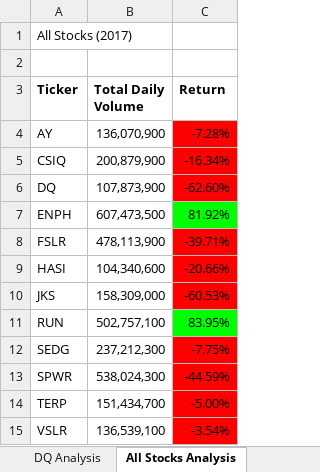
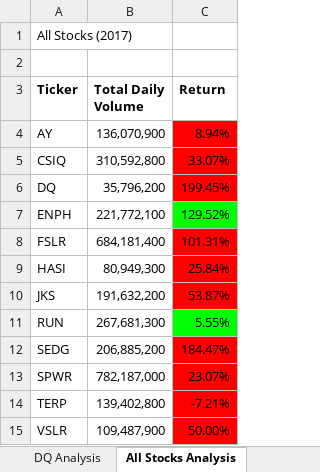
Before and after one commit to saileej/Stock-Analysis, an Excel workbook: VBA_Challenge.xlsm, sheet All Stocks Analysis, drawn as a sheet; values as stored, in another font and other column widths than the file's, no borders; charts and pictures not drawn; the diff names each change by its address in the sheet, - before the commit and + after, or states it on an @@ line.

Commit message:
Add files via upload

```diff
--- a/VBA_Challenge.xlsm (sheet All Stocks Analysis)
+++ b/VBA_Challenge.xlsm (sheet All Stocks Analysis)
-C4 (Return): -7.28%
+C4 (Return): 8.94%
-B5 (Total Daily Volume): 200,879,900
+B5 (Total Daily Volume): 310,592,800
-C5 (Return): -16.34%
+C5 (Return): 33.07%
-B6 (Total Daily Volume): 107,873,900
+B6 (Total Daily Volume): 35,796,200
-C6 (Return): -62.60%
+C6 (Return): 199.45%
-B7 (Total Daily Volume): 607,473,500
+B7 (Total Daily Volume): 221,772,100
-C7 (Return): 81.92%
+C7 (Return): 129.52%
-B8 (Total Daily Volume): 478,113,900
+B8 (Total Daily Volume): 684,181,400
-C8 (Return): -39.71%
+C8 (Return): 101.31%
-B9 (Total Daily Volume): 104,340,600
+B9 (Total Daily Volume): 80,949,300
-C9 (Return): -20.66%
+C9 (Return): 25.84%
-B10 (Total Daily Volume): 158,309,000
+B10 (Total Daily Volume): 191,632,200
-C10 (Return): -60.53%
+C10 (Return): 53.87%
-B11 (Total Daily Volume): 502,757,100
+B11 (Total Daily Volume): 267,681,300
-C11 (Return): 83.95%
+C11 (Return): 5.55%
-B12 (Total Daily Volume): 237,212,300
+B12 (Total Daily Volume): 206,885,200
-C12 (Return): -7.75%
+C12 (Return): 184.47%
-B13 (Total Daily Volume): 538,024,300
+B13 (Total Daily Volume): 782,187,000
-C13 (Return): -44.59%
+C13 (Return): 23.07%
-B14 (Total Daily Volume): 151,434,700
+B14 (Total Daily Volume): 139,402,800
-C14 (Return): -5.00%
+C14 (Return): -7.21%
-B15 (Total Daily Volume): 136,539,100
+B15 (Total Daily Volume): 109,487,900
-C15 (Return): -3.54%
+C15 (Return): 50.00%
```
